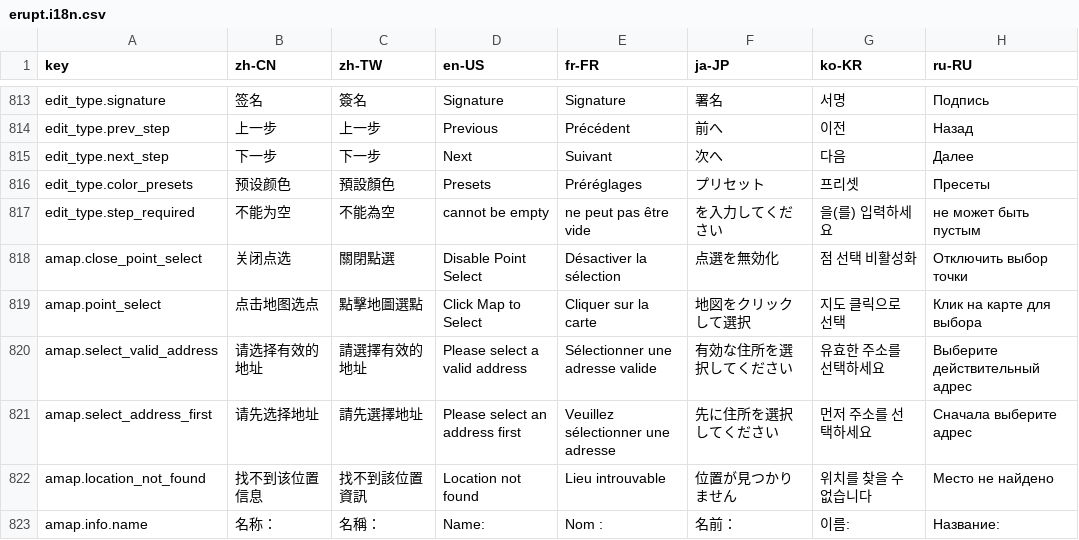
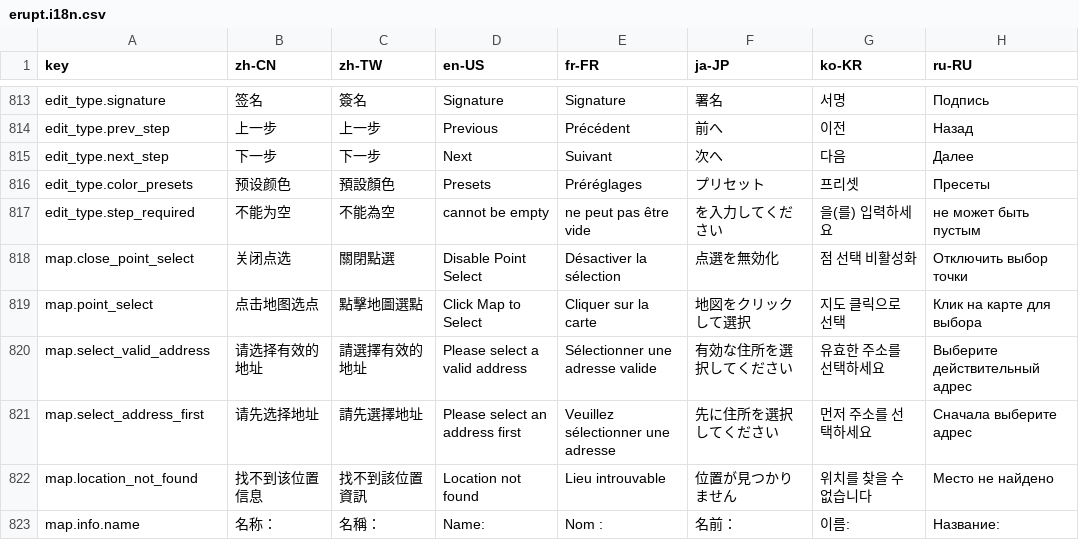
Before and after one commit to erupts/erupt-web, a CSV file: src/erupt.i18n.csv, drawn as a sheet; only a part is shown, gaps mark what is left out; the diff covers the shown part only; the diff names each change by its address in the sheet, - before the commit and + after, or states it on an @@ line.

```diff
--- a/src/erupt.i18n.csv
+++ b/src/erupt.i18n.csv
-A818 (key): amap.close_point_select
+A818 (key): map.close_point_select
-A819 (key): amap.point_select
+A819 (key): map.point_select
-A820 (key): amap.select_valid_address
+A820 (key): map.select_valid_address
-A821 (key): amap.select_address_first
+A821 (key): map.select_address_first
-A822 (key): amap.location_not_found
+A822 (key): map.location_not_found
-A823 (key): amap.info.name
+A823 (key): map.info.name
```
Also changed, not shown: 4 added rows and 5 edited cells elsewhere in this file, 36 other files.
